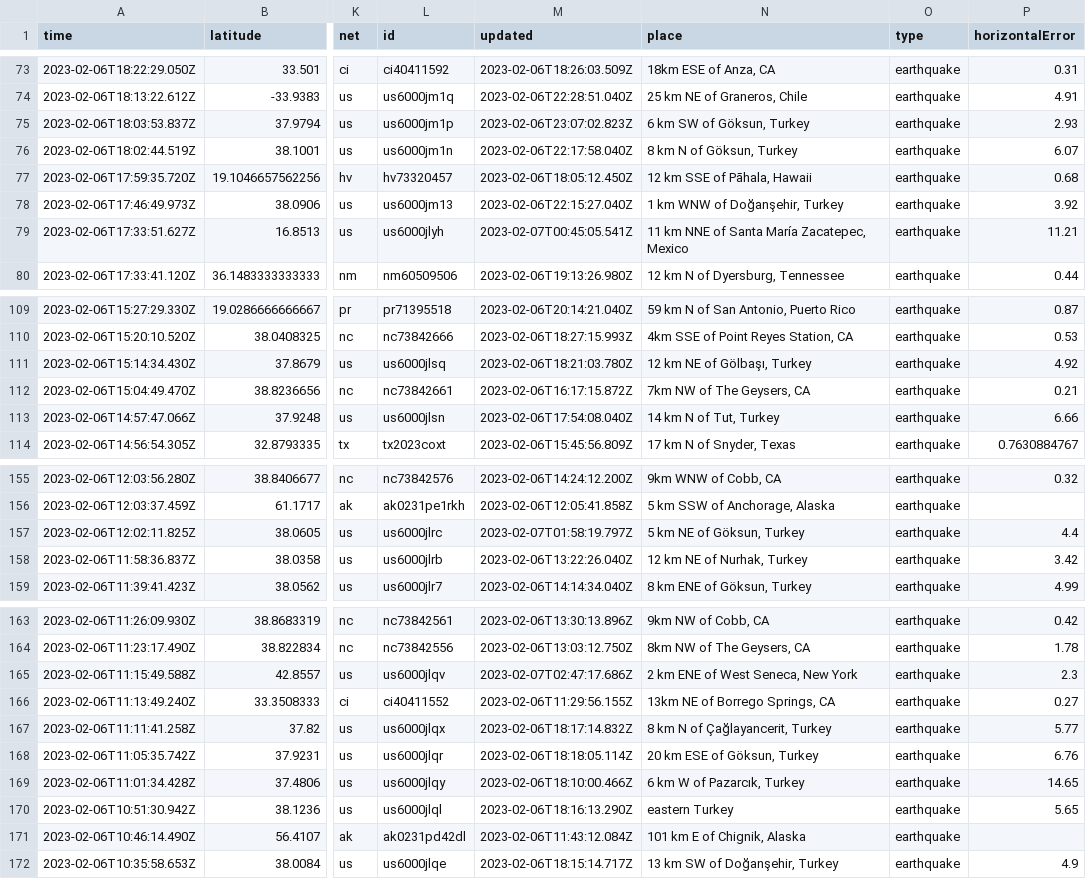
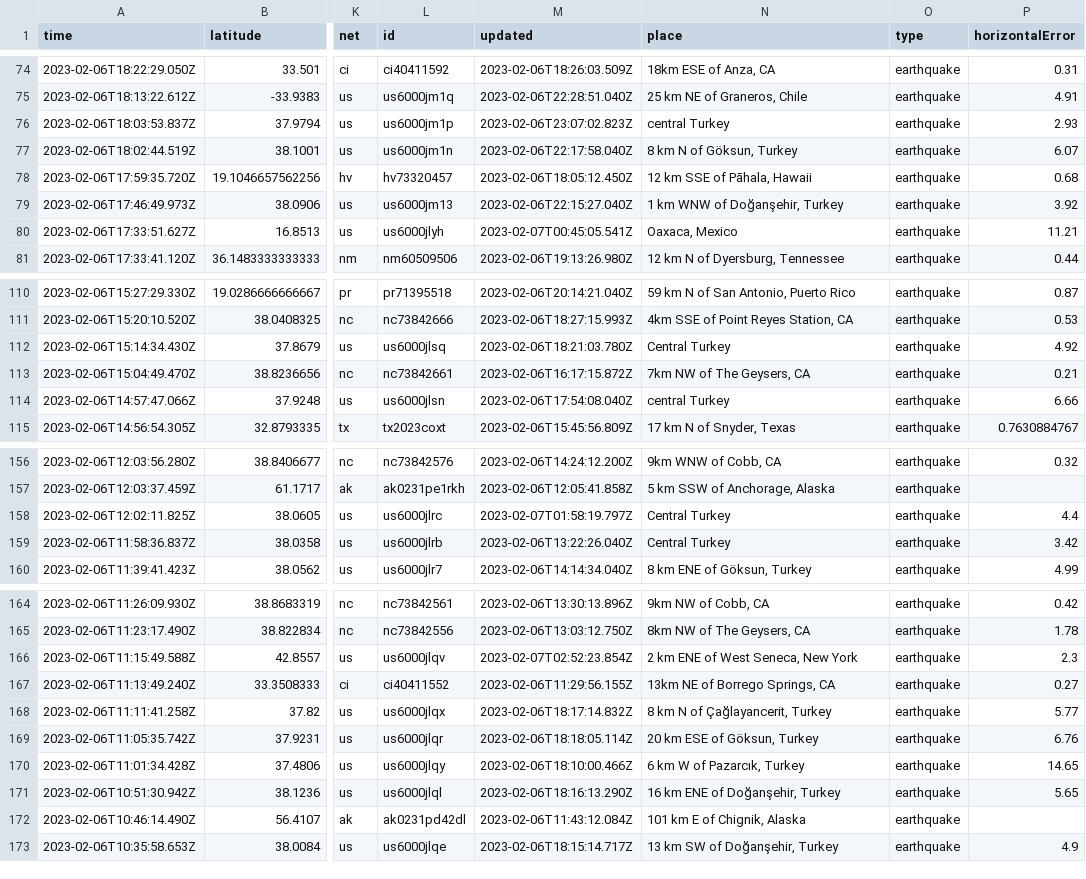
Before and after one commit to mattrehbein/nicar22-github-actions, a CSV file: usgs_current.csv, drawn as a sheet; only a part is shown, gaps mark what is left out; addresses are those after the commit; the diff covers the shown part only; the diff names each change by its address in the sheet, - before the commit and + after, or states it on an @@ line.

```diff
--- a/usgs_current.csv
+++ b/usgs_current.csv
-N76 (place): 6 km SW of Göksun, Turkey
+N76 (place): central Turkey
-N80 (place): 11 km NNE of Santa María Zacatepec, Mexico
+N80 (place): Oaxaca, Mexico
-N112 (place): 12 km NE of Gölbaşı, Turkey
+N112 (place): Central Turkey
-N114 (place): 14 km N of Tut, Turkey
+N114 (place): central Turkey
-N158 (place): 5 km NE of Göksun, Turkey
+N158 (place): Central Turkey
-N159 (place): 12 km NE of Nurhak, Turkey
+N159 (place): Central Turkey
-M166 (updated): 2023-02-07T02:47:17.686Z
+M166 (updated): 2023-02-07T02:52:23.854Z
-N171 (place): eastern Turkey
+N171 (place): 16 km ENE of Doğanşehir, Turkey
```
Also changed, not shown: 1 added row, 5 removed rows and 26 edited cells elsewhere in this file.
